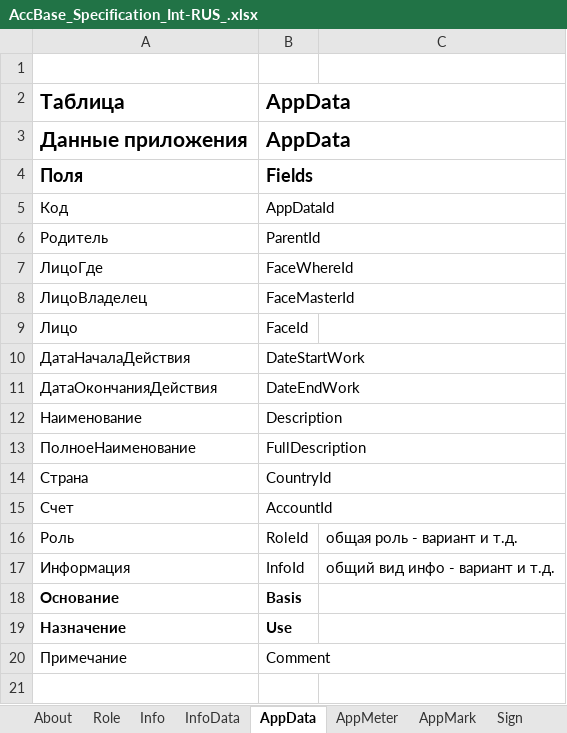
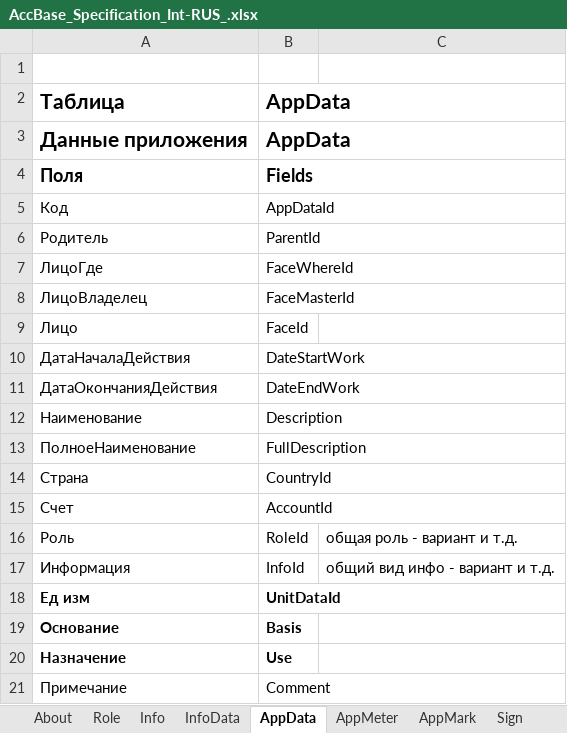
Before and after one commit to KursakovSA/AccBase, an Excel workbook: AccBase_Specification_Int-RUS_.xlsx, sheet AppData, drawn as a sheet; values as stored, in another font and other column widths than the file's, no borders; the diff names each change by its address in the sheet, - before the commit and + after, or states it on an @@ line.

```diff
--- a/AccBase_Specification_Int-RUS_.xlsx (sheet AppData)
+++ b/AccBase_Specification_Int-RUS_.xlsx (sheet AppData)
+row 18: Ед изм | UnitDataId
```
Also changed, not shown: sheet LogData, sheet View, sheet AppMeter, sheet AppMark, sheet Info, sheet Role, 10 more sheets.
